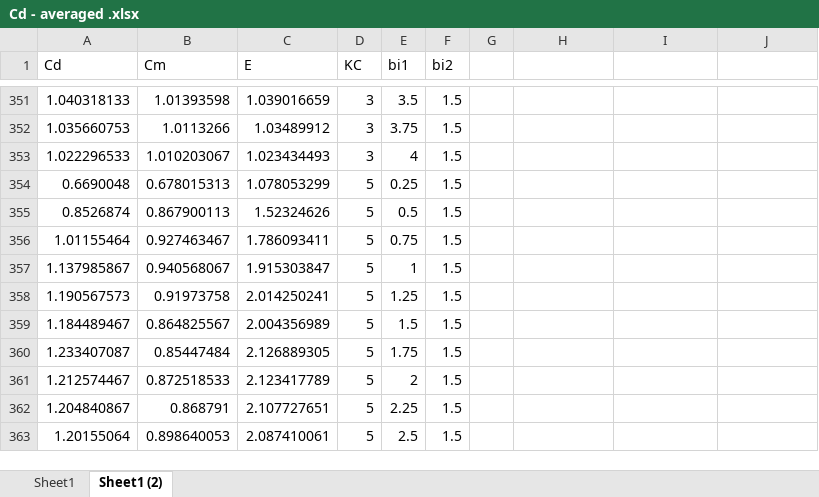
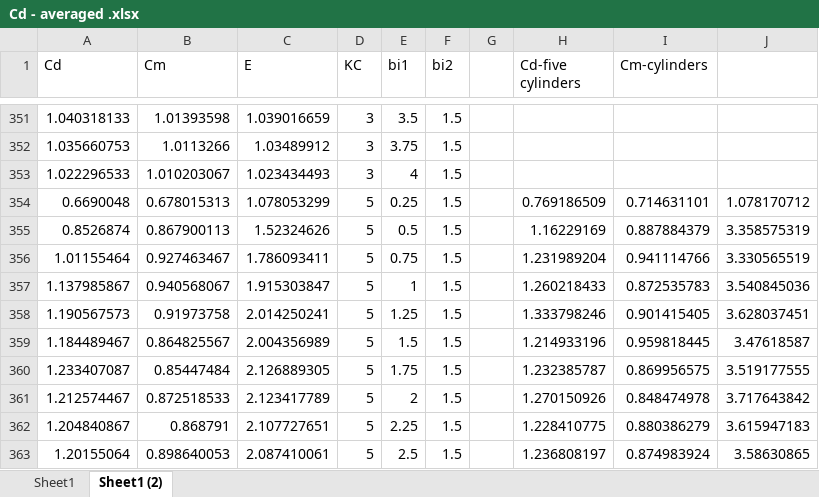
Before and after one commit to 200010lisiyu/oscillating-stagggered-cylinders, an Excel workbook: Cd - averaged .xlsx, sheet Sheet1 (2), drawn as a sheet; only a part is shown, gaps mark what is left out; values as stored, in another font and other column widths than the file's, no borders; charts and pictures not drawn; the diff covers the shown part only; the diff names each change by its address in the sheet, - before the commit and + after, or states it on an @@ line.

Commit message:
Add files via upload

```diff
--- a/Cd - averaged .xlsx (sheet Sheet1 (2))
+++ b/Cd - averaged .xlsx (sheet Sheet1 (2))
-H1: (empty)
+H1: Cd-five cylinders
-I1: (empty)
+I1: Cm-cylinders
-H354 (Cd-five cylinders): (empty)
+H354 (Cd-five cylinders): 0.769186509
-I354 (Cm-cylinders): (empty)
+I354 (Cm-cylinders): 0.714631101
-J354: (empty)
+J354: 1.078170712
-H355 (Cd-five cylinders): (empty)
+H355 (Cd-five cylinders): 1.16229169
-I355 (Cm-cylinders): (empty)
+I355 (Cm-cylinders): 0.887884379
-J355: (empty)
+J355: 3.358575319
-H356 (Cd-five cylinders): (empty)
+H356 (Cd-five cylinders): 1.231989204
-I356 (Cm-cylinders): (empty)
+I356 (Cm-cylinders): 0.941114766
-J356: (empty)
+J356: 3.330565519
-H357 (Cd-five cylinders): (empty)
+H357 (Cd-five cylinders): 1.260218433
-I357 (Cm-cylinders): (empty)
+I357 (Cm-cylinders): 0.872535783
-J357: (empty)
+J357: 3.540845036
-H358 (Cd-five cylinders): (empty)
+H358 (Cd-five cylinders): 1.333798246
-I358 (Cm-cylinders): (empty)
+I358 (Cm-cylinders): 0.901415405
-J358: (empty)
+J358: 3.628037451
-H359 (Cd-five cylinders): (empty)
+H359 (Cd-five cylinders): 1.214933196
-I359 (Cm-cylinders): (empty)
+I359 (Cm-cylinders): 0.959818445
-J359: (empty)
+J359: 3.47618587
-H360 (Cd-five cylinders): (empty)
+H360 (Cd-five cylinders): 1.232385787
-I360 (Cm-cylinders): (empty)
+I360 (Cm-cylinders): 0.869956575
-J360: (empty)
+J360: 3.519177555
-H361 (Cd-five cylinders): (empty)
+H361 (Cd-five cylinders): 1.270150926
-I361 (Cm-cylinders): (empty)
+I361 (Cm-cylinders): 0.848474978
-J361: (empty)
+J361: 3.717643842
-H362 (Cd-five cylinders): (empty)
+H362 (Cd-five cylinders): 1.228410775
-I362 (Cm-cylinders): (empty)
+I362 (Cm-cylinders): 0.880386279
-J362: (empty)
+J362: 3.615947183
-H363 (Cd-five cylinders): (empty)
+H363 (Cd-five cylinders): 1.236808197
-I363 (Cm-cylinders): (empty)
+I363 (Cm-cylinders): 0.874983924
-J363: (empty)
+J363: 3.58630865
```
Also changed, not shown: 18 edited cells elsewhere in this sheet, charts or pictures.
